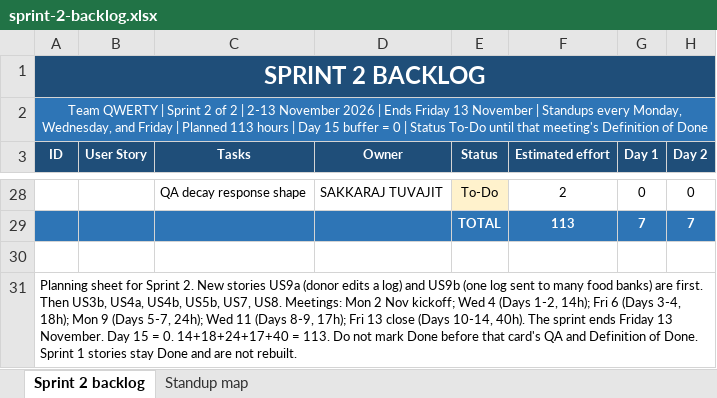
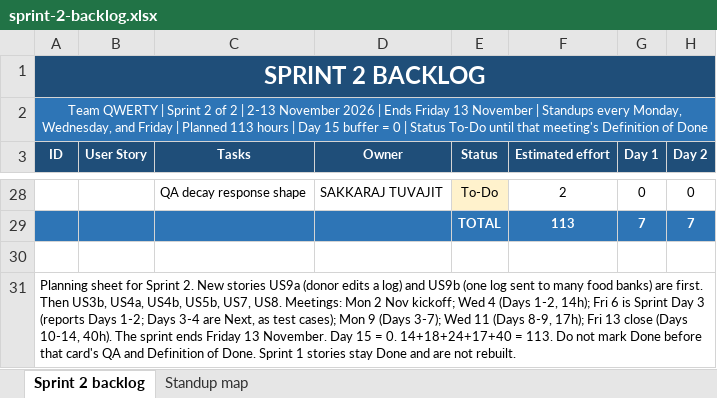
Before and after one commit to GoonNapat6788127/QWERTY-SCRUM, an Excel workbook: docs/sprint-2-backlog.xlsx, sheet Sprint 2 backlog, drawn as a sheet; only a part is shown, gaps mark what is left out; values as stored, in another font and other column widths than the file's, no borders; the diff names each change by its address in the sheet, - before the commit and + after, or states it on an @@ line.

Commit message:
Make the remaining Sprint 2 standups answer next with test cases, and add the TDD report for the final presentation.

```diff
--- a/docs/sprint-2-backlog.xlsx (sheet Sprint 2 backlog)
+++ b/docs/sprint-2-backlog.xlsx (sheet Sprint 2 backlog)
-A31 (ID): …Fri 6 (Days 3-4, 18h); Mon 9 (Days 5-7, 24h); Wed 11…
+A31 (ID): …Fri 6 is Sprint Day 3 (reports Days 1-2; Days 3-4 are Next, as test cases); Mon 9 (Days 3-7); Wed 11…
```
Also changed, not shown: sheet Standup map, 16 other files.
